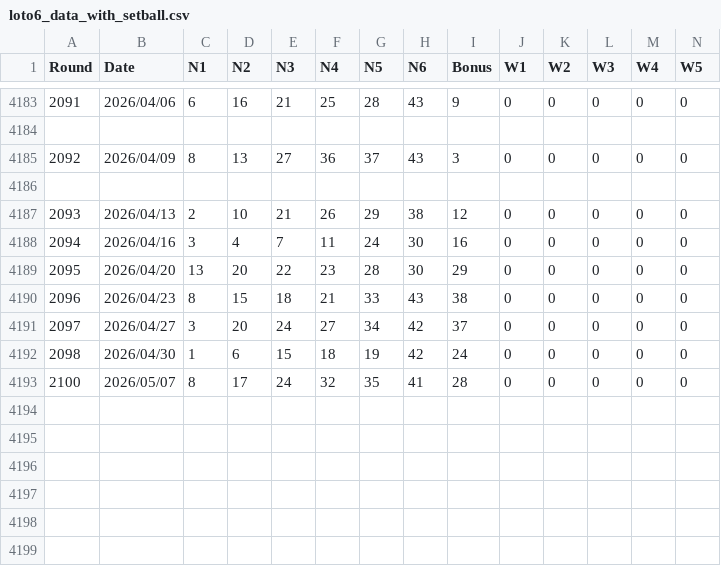
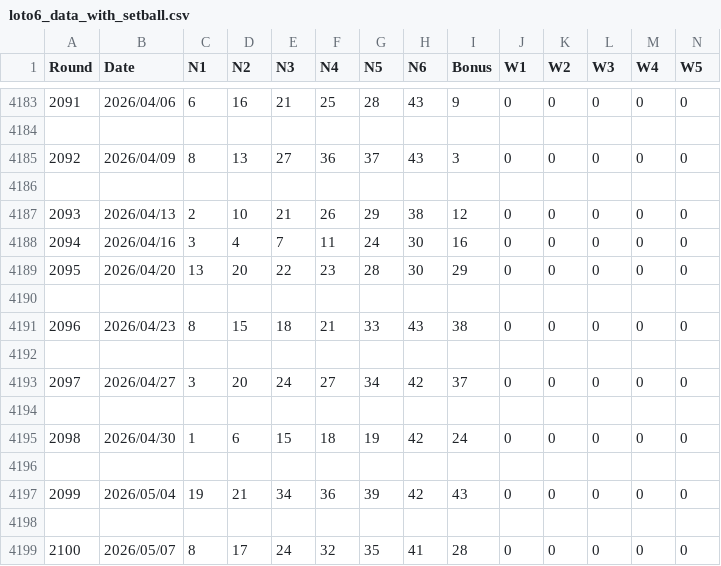
Before and after one commit to LOTO-lab/loto6-pro, a CSV file: loto6_data_with_setball.csv, drawn as a sheet; only a part is shown, gaps mark what is left out; rows hold the shown columns only; the diff names each change by its address in the sheet, - before the commit and + after, or states it on an @@ line.

```diff
--- a/loto6_data_with_setball.csv
+++ b/loto6_data_with_setball.csv
+row 4190: (empty)
+row 4192: (empty)
+row 4194: (empty)
+row 4196: (empty)
+row 4197: 2099 | 2026/05/04 | 19 | 21 | 34 | 36 | 39 | 42 | 43 | 0 | 0 | 0 | 0 | 0
+row 4198: (empty)
```
Also changed, not shown: 3 other files.
